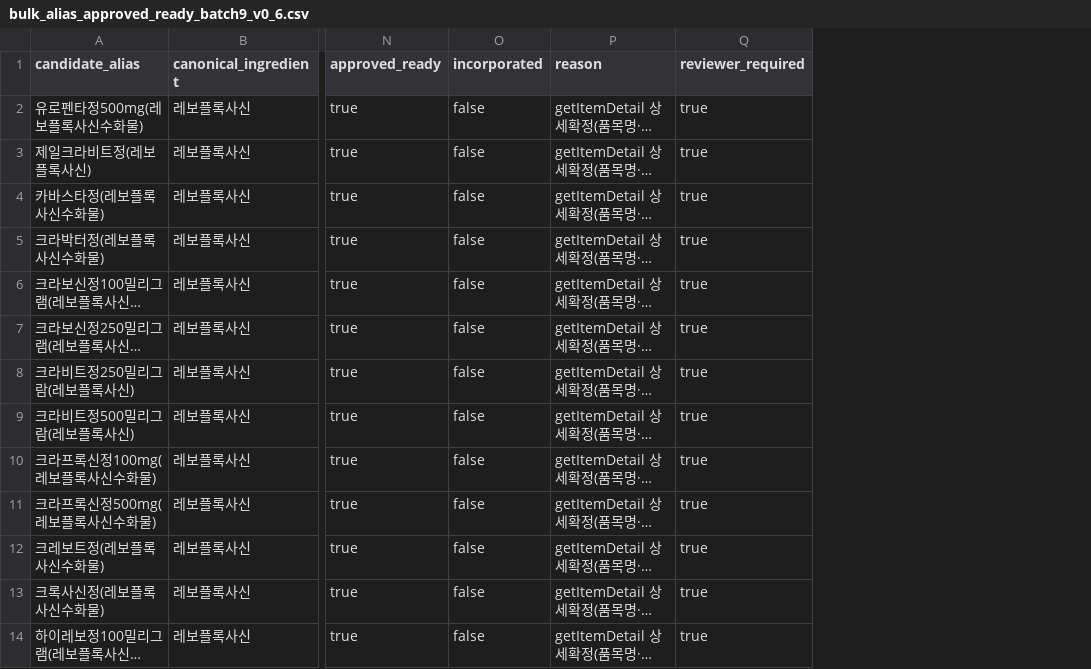
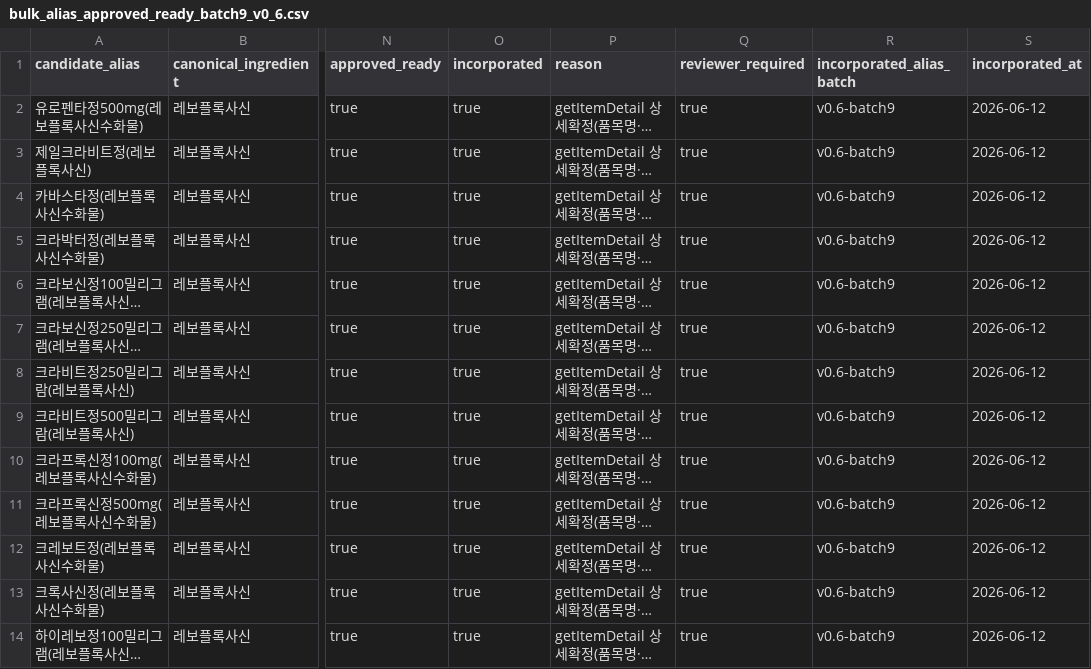
Before and after one commit to yoonspower/medistack, a CSV file: data/candidates/bulk_alias_approved_ready_batch9_v0_6.csv, drawn as a sheet; only a part is shown, gaps mark what is left out; long unchanged cells end in …; the diff covers the shown part only; the diff names each change by its address in the sheet, - before the commit and + after, or states it on an @@ line.

```diff
--- a/data/candidates/bulk_alias_approved_ready_batch9_v0_6.csv
+++ b/data/candidates/bulk_alias_approved_ready_batch9_v0_6.csv
+column R (incorporated_alias_batch), rows 2-14: all v0.6-batch9
+column S (incorporated_at), rows 2-14: all 2026-06-12
-O2:O14 (incorporated): false
+O2:O14 (incorporated): true
```
Also changed, not shown: 13 edited cells elsewhere in this file, data/candidates/bulk_alias_review_queue_v0_5.csv, 6 other files.
